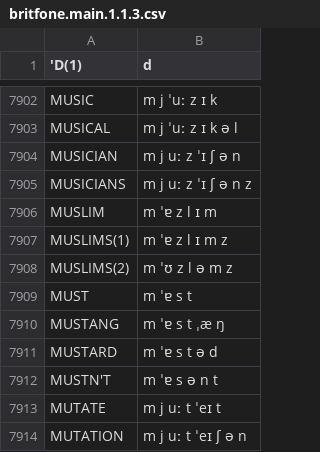
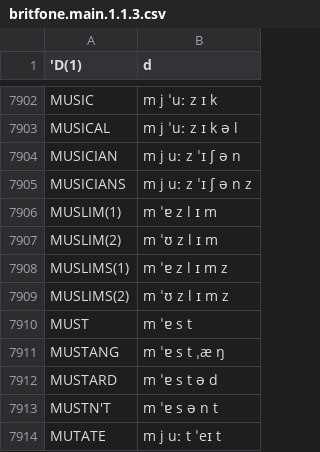
Before and after one commit to JoseLlarena/Britfone, a CSV file: britfone.main.1.1.3.csv, drawn as a sheet; only a part is shown, gaps mark what is left out; the shorter side is filled out with more unchanged rows.

Commit message:
fix: muslims; add/modify: muslim

```diff
--- a/britfone.main.1.1.3.csv
+++ b/britfone.main.1.1.3.csv
@@ -7905,5 +7905,6 @@ MUSICIAN, m j uː z ˈɪ ʃ ə n
 MUSICIANS, m j uː z ˈɪ ʃ ə n z
-MUSLIM, m ˈɐ z l ɪ m
+MUSLIM(1), m ˈɐ z l ɪ m
+MUSLIM(2), m ˈʊ z l ɪ m
 MUSLIMS(1), m ˈɐ z l ɪ m z
-MUSLIMS(2), m ˈʊ z l ə m z
+MUSLIMS(2), m ˈʊ z l ɪ m z
 MUST, m ˈɐ s t
```
